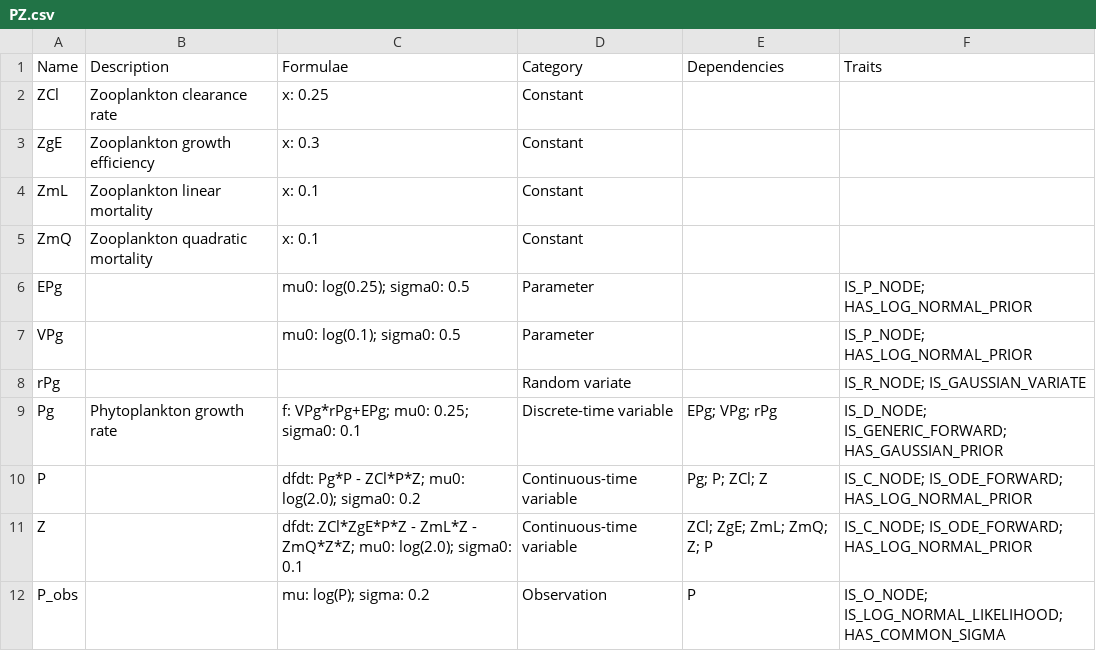
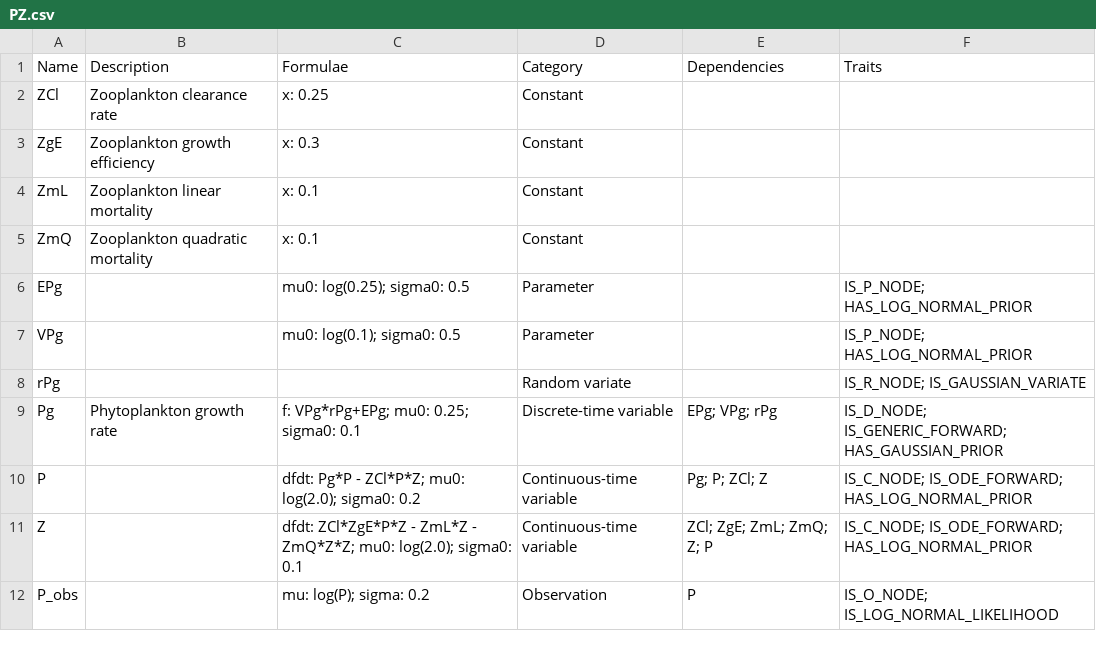
Before and after one commit to lawmurray/PZ, a CSV file: PZ.csv, drawn as a sheet.

Commit message:
New data set, added default config.sh, removed obsolete HAS_COMMON_SIGMA from model spec

```diff
--- a/PZ.csv
+++ b/PZ.csv
@@ -11,2 +11,2 @@
 "Z",,"dfdt: ZCl*ZgE*P*Z - ZmL*Z - ZmQ*Z*Z; mu0: log(2.0); sigma0: 0.1","Continuous-time variable","ZCl; ZgE; ZmL; ZmQ; Z; P","IS_C_NODE; IS_ODE_FORWARD; HAS_LOG_NORMAL_PRIOR"
-"P_obs",,"mu: log(P); sigma: 0.2","Observation","P","IS_O_NODE; IS_LOG_NORMAL_LIKELIHOOD; HAS_COMMON_SIGMA"
+"P_obs",,"mu: log(P); sigma: 0.2","Observation","P","IS_O_NODE; IS_LOG_NORMAL_LIKELIHOOD"
```
Also changed, not shown: 2 other files.
